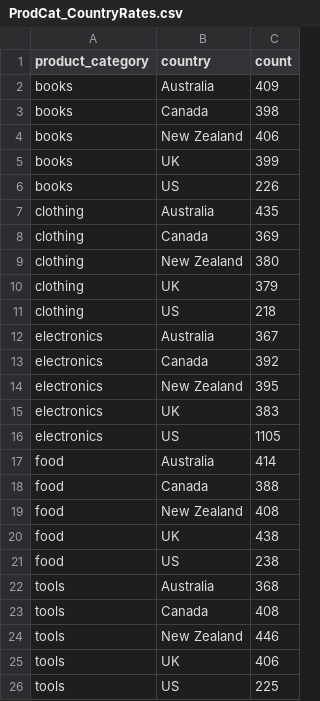
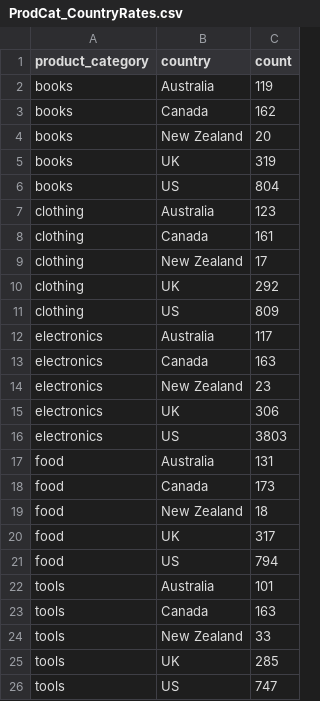
Before and after one commit to Big-Data-Capstone-1283/capstone-team-2, a CSV file: detectorOutput/ProdCat_CountryRates.csv, drawn as a sheet.

Commit message:
Updated detector output CSV files

```diff
--- a/detectorOutput/ProdCat_CountryRates.csv
+++ b/detectorOutput/ProdCat_CountryRates.csv
@@ -1,26 +1,26 @@
 product_category,country,count
-books,Australia,409
-books,Canada,398
-books,New Zealand,406
-books,UK,399
-books,US,226
-clothing,Australia,435
-clothing,Canada,369
-clothing,New Zealand,380
-clothing,UK,379
-clothing,US,218
-electronics,Australia,367
-electronics,Canada,392
-electronics,New Zealand,395
-electronics,UK,383
-electronics,US,1105
-food,Australia,414
-food,Canada,388
-food,New Zealand,408
-food,UK,438
-food,US,238
-tools,Australia,368
-tools,Canada,408
-tools,New Zealand,446
-tools,UK,406
-tools,US,225
+books,Australia,119
+books,Canada,162
+books,New Zealand,20
+books,UK,319
+books,US,804
+clothing,Australia,123
+clothing,Canada,161
+clothing,New Zealand,17
+clothing,UK,292
+clothing,US,809
+electronics,Australia,117
+electronics,Canada,163
+electronics,New Zealand,23
+electronics,UK,306
+electronics,US,3803
+food,Australia,131
+food,Canada,173
+food,New Zealand,18
+food,UK,317
+food,US,794
+tools,Australia,101
+tools,Canada,163
+tools,New Zealand,33
+tools,UK,285
+tools,US,747
```
Also changed, not shown: 7 other files.
